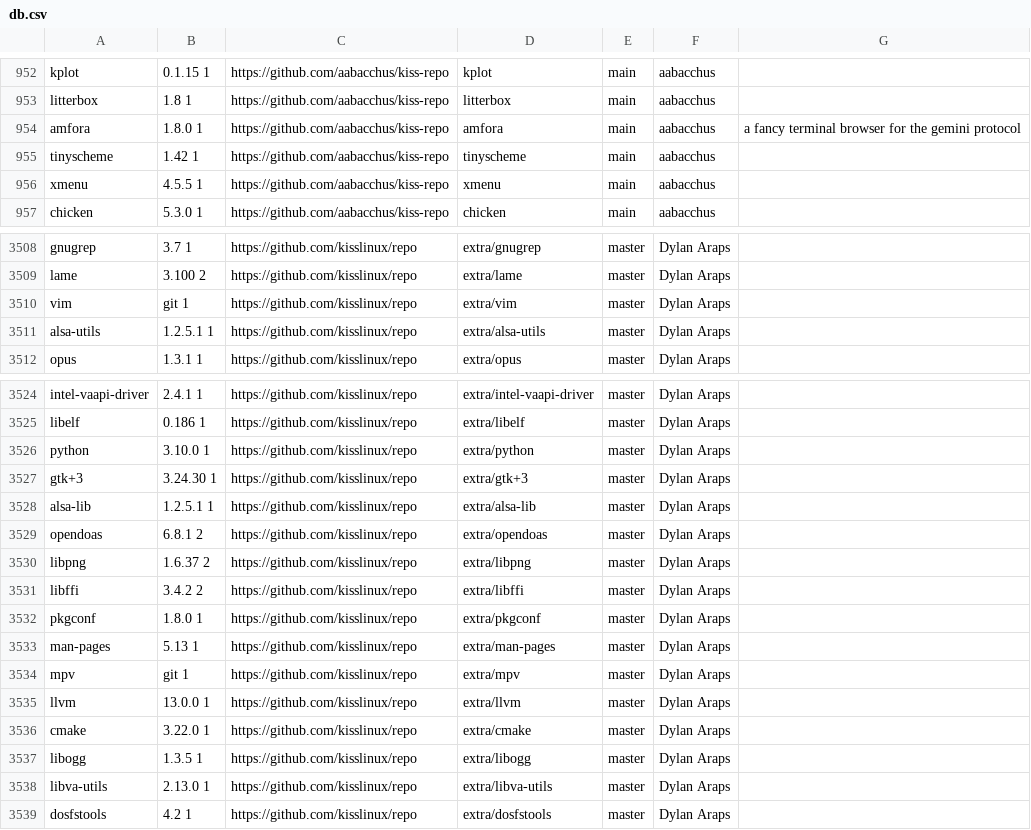
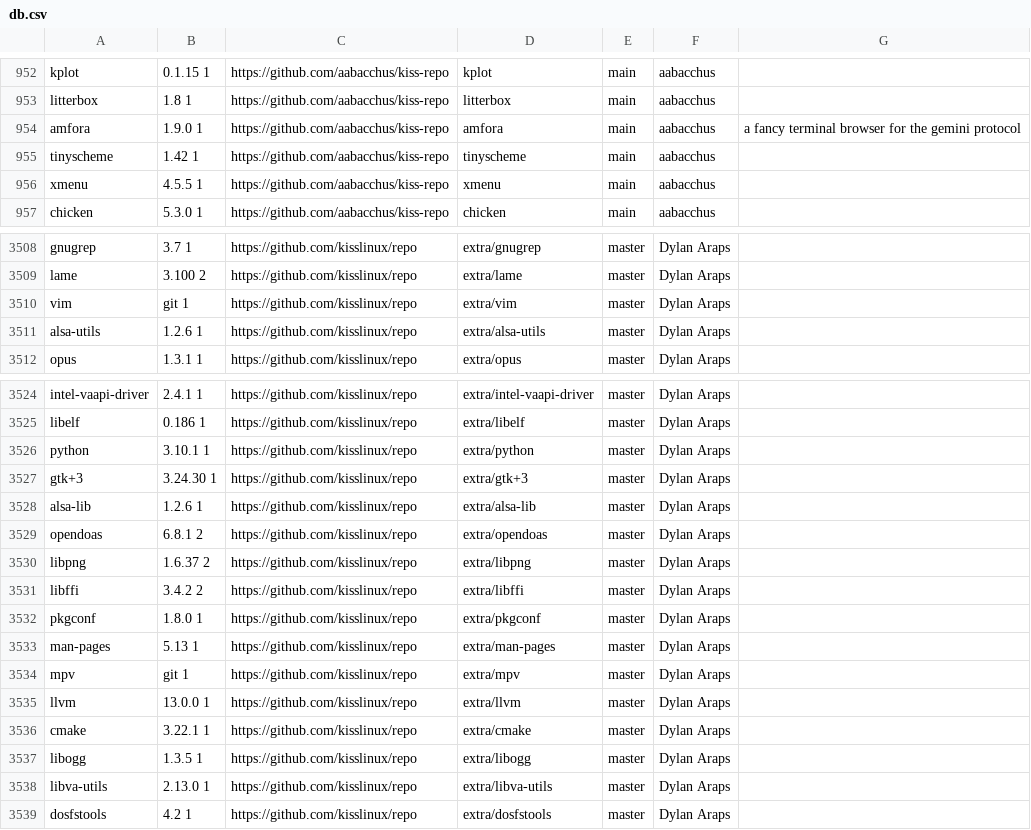
Before and after one commit to jedahan/kiss-find, a CSV file: db.csv, drawn as a sheet; only a part is shown, gaps mark what is left out.

```diff
--- a/db.csv
+++ b/db.csv
@@ -953,3 +953,3 @@ kplot,0.1.15 1,https://github.com/aabacchus/kiss-repo,kplot,main,"aabacchus"," "
 litterbox,1.8 1,https://github.com/aabacchus/kiss-repo,litterbox,main,"aabacchus"," "
-amfora,1.8.0 1,https://github.com/aabacchus/kiss-repo,amfora,main,"aabacchus","a fancy terminal browser for the gemini protocol"
+amfora,1.9.0 1,https://github.com/aabacchus/kiss-repo,amfora,main,"aabacchus","a fancy terminal browser for the gemini protocol"
 tinyscheme,1.42 1,https://github.com/aabacchus/kiss-repo,tinyscheme,main,"aabacchus"," "
@@ -3510,3 +3510,3 @@ lame,3.100 2,https://github.com/kisslinux/repo,extra/lame,master,"Dylan Araps","
 vim,git 1,https://github.com/kisslinux/repo,extra/vim,master,"Dylan Araps"," "
-alsa-utils,1.2.5.1 1,https://github.com/kisslinux/repo,extra/alsa-utils,master,"Dylan Araps"," "
+alsa-utils,1.2.6 1,https://github.com/kisslinux/repo,extra/alsa-utils,master,"Dylan Araps"," "
 opus,1.3.1 1,https://github.com/kisslinux/repo,extra/opus,master,"Dylan Araps"," "
@@ -3525,5 +3525,5 @@ intel-vaapi-driver,2.4.1 1,https://github.com/kisslinux/repo,extra/intel-vaapi-d
 libelf,0.186 1,https://github.com/kisslinux/repo,extra/libelf,master,"Dylan Araps"," "
-python,3.10.0 1,https://github.com/kisslinux/repo,extra/python,master,"Dylan Araps"," "
+python,3.10.1 1,https://github.com/kisslinux/repo,extra/python,master,"Dylan Araps"," "
 gtk+3,3.24.30 1,https://github.com/kisslinux/repo,extra/gtk+3,master,"Dylan Araps"," "
-alsa-lib,1.2.5.1 1,https://github.com/kisslinux/repo,extra/alsa-lib,master,"Dylan Araps"," "
+alsa-lib,1.2.6 1,https://github.com/kisslinux/repo,extra/alsa-lib,master,"Dylan Araps"," "
 opendoas,6.8.1 2,https://github.com/kisslinux/repo,extra/opendoas,master,"Dylan Araps"," "
@@ -3535,3 +3535,3 @@ mpv,git 1,https://github.com/kisslinux/repo,extra/mpv,master,"Dylan Araps"," "
 llvm,13.0.0 1,https://github.com/kisslinux/repo,extra/llvm,master,"Dylan Araps"," "
-cmake,3.22.0 1,https://github.com/kisslinux/repo,extra/cmake,master,"Dylan Araps"," "
+cmake,3.22.1 1,https://github.com/kisslinux/repo,extra/cmake,master,"Dylan Araps"," "
 libogg,1.3.5 1,https://github.com/kisslinux/repo,extra/libogg,master,"Dylan Araps"," "
```
Also changed, not shown: 3 other files.
